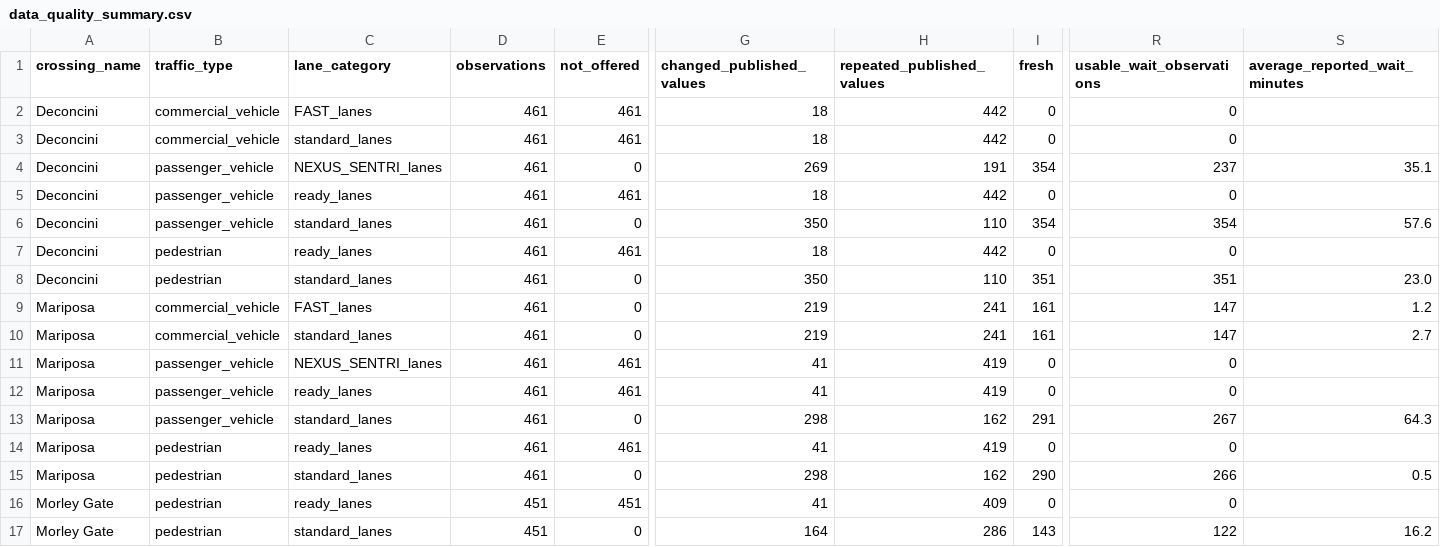
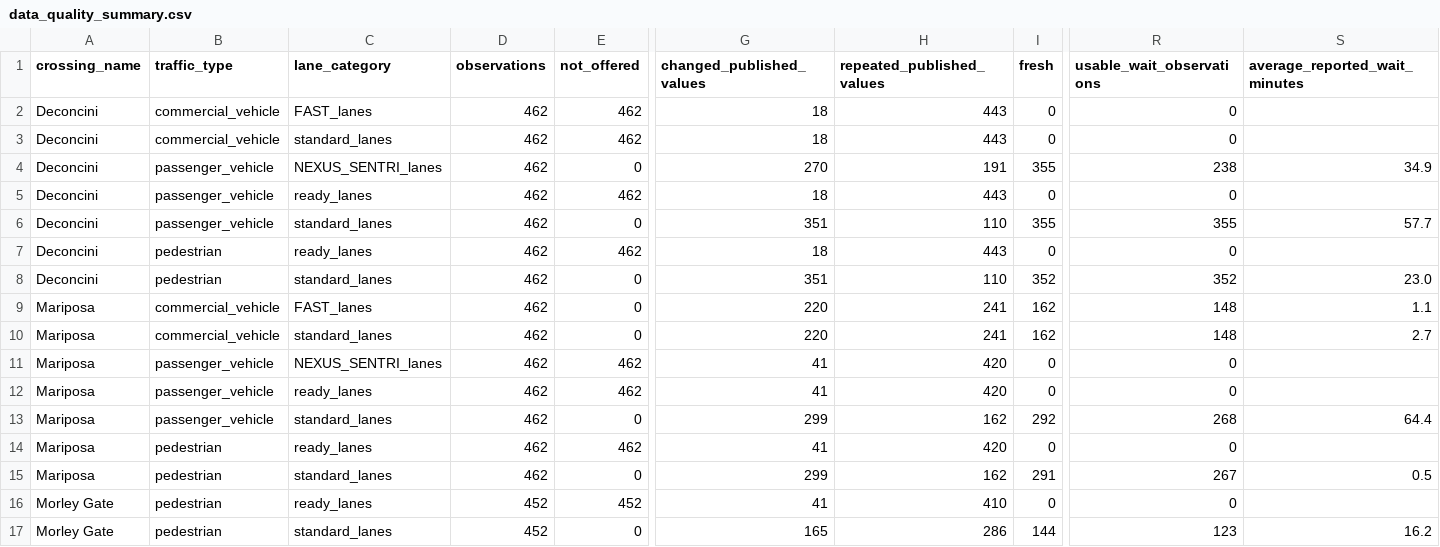
Before and after one commit to marlaconrad/nogales-border-research, a CSV file: reports/data_quality_summary.csv, drawn as a sheet; only a part is shown, gaps mark what is left out; the diff names each change by its address in the sheet, - before the commit and + after, or states it on an @@ line.

```diff
--- a/reports/data_quality_summary.csv
+++ b/reports/data_quality_summary.csv
-D2:D15 (observations): 461
+D2:D15 (observations): 462
-E2:E3 (not_offered): 461
+E2:E3 (not_offered): 462
-H2:H3 (repeated_published_values): 442
+H2:H3 (repeated_published_values): 443
-G4 (changed_published_values): 269
+G4 (changed_published_values): 270
-I4 (fresh): 354
+I4 (fresh): 355
-R4 (usable_wait_observations): 237
+R4 (usable_wait_observations): 238
-S4 (average_reported_wait_minutes): 35.1
+S4 (average_reported_wait_minutes): 34.9
-E5 (not_offered): 461
+E5 (not_offered): 462
-H5 (repeated_published_values): 442
+H5 (repeated_published_values): 443
-G6 (changed_published_values): 350
+G6 (changed_published_values): 351
-I6 (fresh): 354
+I6 (fresh): 355
-R6 (usable_wait_observations): 354
+R6 (usable_wait_observations): 355
-S6 (average_reported_wait_minutes): 57.6
+S6 (average_reported_wait_minutes): 57.7
-E7 (not_offered): 461
+E7 (not_offered): 462
-H7 (repeated_published_values): 442
+H7 (repeated_published_values): 443
-G8 (changed_published_values): 350
+G8 (changed_published_values): 351
-I8 (fresh): 351
+I8 (fresh): 352
-R8 (usable_wait_observations): 351
+R8 (usable_wait_observations): 352
-G9:G10 (changed_published_values): 219
+G9:G10 (changed_published_values): 220
-I9:I10 (fresh): 161
+I9:I10 (fresh): 162
-R9:R10 (usable_wait_observations): 147
+R9:R10 (usable_wait_observations): 148
-S9 (average_reported_wait_minutes): 1.2
+S9 (average_reported_wait_minutes): 1.1
-E11:E12 (not_offered): 461
+E11:E12 (not_offered): 462
-H11:H12 (repeated_published_values): 419
+H11:H12 (repeated_published_values): 420
-G13 (changed_published_values): 298
+G13 (changed_published_values): 299
-I13 (fresh): 291
+I13 (fresh): 292
-R13 (usable_wait_observations): 267
+R13 (usable_wait_observations): 268
-S13 (average_reported_wait_minutes): 64.3
+S13 (average_reported_wait_minutes): 64.4
-E14 (not_offered): 461
+E14 (not_offered): 462
-H14 (repeated_published_values): 419
+H14 (repeated_published_values): 420
-G15 (changed_published_values): 298
+G15 (changed_published_values): 299
-I15 (fresh): 290
+I15 (fresh): 291
-R15 (usable_wait_observations): 266
+R15 (usable_wait_observations): 267
-D16:D17 (observations): 451
+D16:D17 (observations): 452
-E16 (not_offered): 451
+E16 (not_offered): 452
-H16 (repeated_published_values): 409
+H16 (repeated_published_values): 410
-G17 (changed_published_values): 164
+G17 (changed_published_values): 165
-I17 (fresh): 143
+I17 (fresh): 144
-R17 (usable_wait_observations): 122
+R17 (usable_wait_observations): 123
```
Also changed, not shown: 1 other file.
